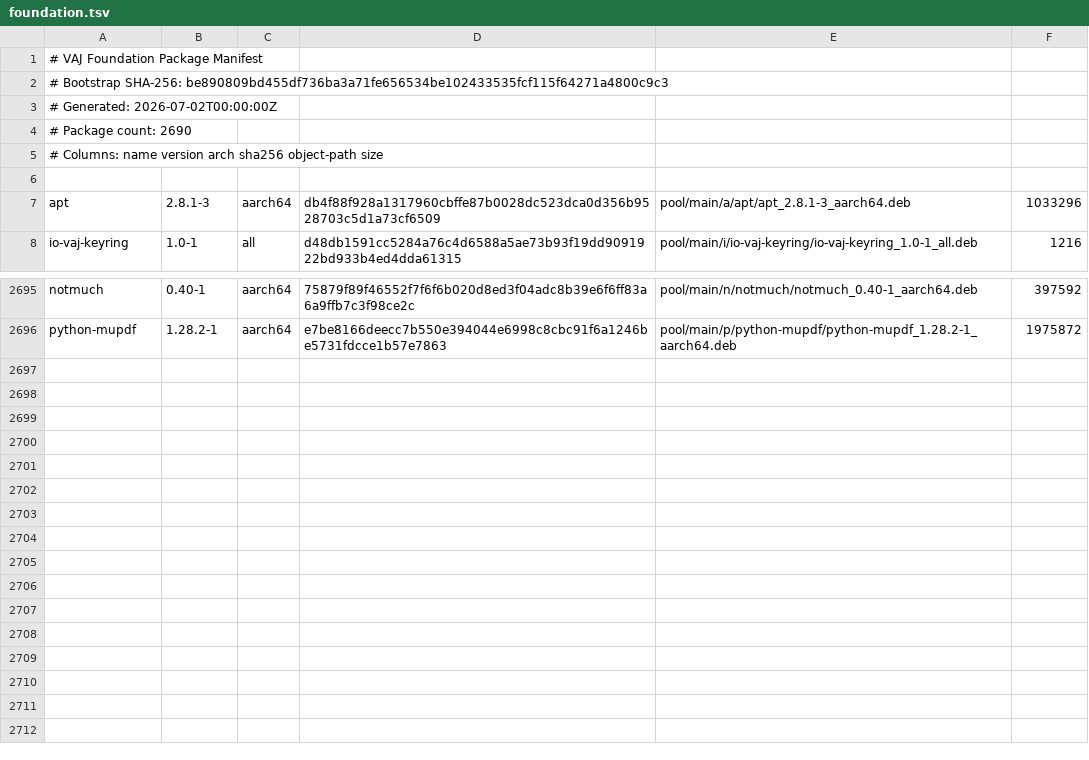
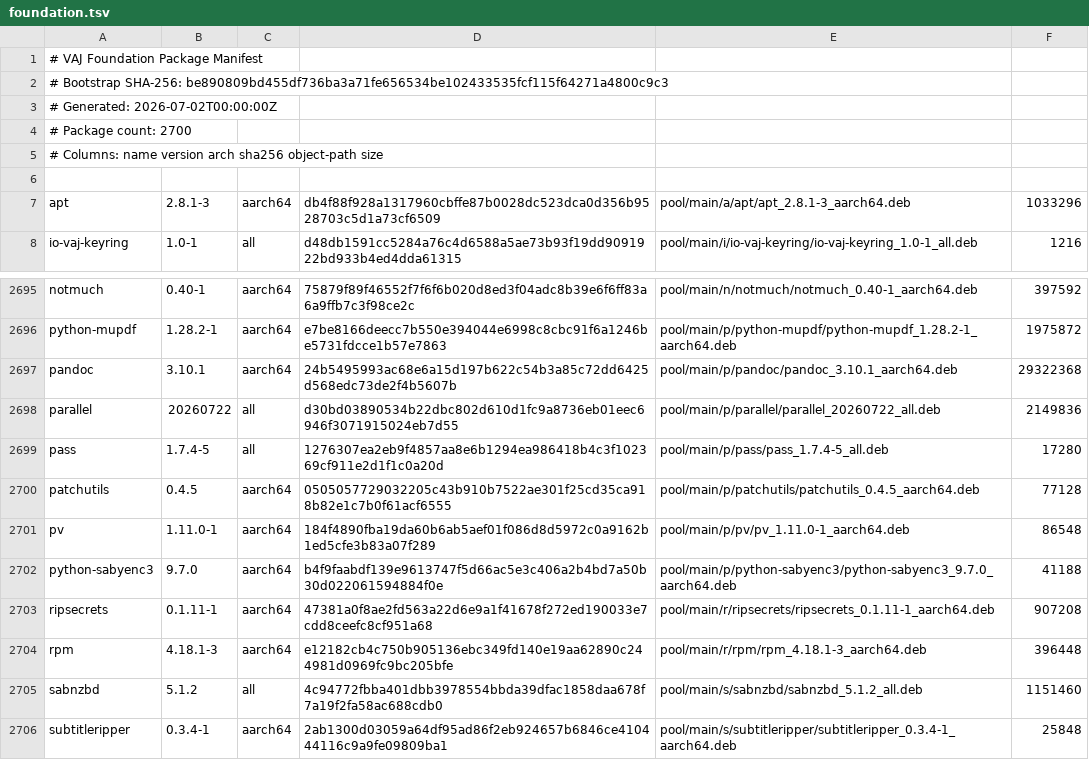
Before and after one commit to PickleHik3/io-vaj-apt, a TSV file: manifests/foundation.tsv, drawn as a sheet; only a part is shown, gaps mark what is left out.

```diff
--- a/manifests/foundation.tsv
+++ b/manifests/foundation.tsv
@@ -3,3 +3,3 @@
 # Generated: 2026-07-02T00:00:00Z
-# Package count: 2690
+# Package count: 2700
 # Columns: name version arch sha256 object-path size
@@ -2696 +2696,11 @@ notmuch	0.40-1	aarch64	75879f89f46552f7f6f6b020d8ed3f04adc8b39e6f6ff83a6a9ffb7c3
 python-mupdf	1.28.2-1	aarch64	e7be8166deecc7b550e394044e6998c8cbc91f6a1246be5731fdcce1b57e7863	pool/main/p/python-mupdf/python-mupdf_1.28.2-1_aarch64.deb	1975872
+pandoc	3.10.1	aarch64	24b5495993ac68e6a15d197b622c54b3a85c72dd6425d568edc73de2f4b5607b	pool/main/p/pandoc/pandoc_3.10.1_aarch64.deb	29322368
+parallel	20260722	all	d30bd03890534b22dbc802d610d1fc9a8736eb01eec6946f3071915024eb7d55	pool/main/p/parallel/parallel_20260722_all.deb	2149836
+pass	1.7.4-5	all	1276307ea2eb9f4857aa8e6b1294ea986418b4c3f102369cf911e2d1f1c0a20d	pool/main/p/pass/pass_1.7.4-5_all.deb	17280
+patchutils	0.4.5	aarch64	0505057729032205c43b910b7522ae301f25cd35ca918b82e1c7b0f61acf6555	pool/main/p/patchutils/patchutils_0.4.5_aarch64.deb	77128
+pv	1.11.0-1	aarch64	184f4890fba19da60b6ab5aef01f086d8d5972c0a9162b1ed5cfe3b83a07f289	pool/main/p/pv/pv_1.11.0-1_aarch64.deb	86548
+python-sabyenc3	9.7.0	aarch64	b4f9faabdf139e9613747f5d66ac5e3c406a2b4bd7a50b30d022061594884f0e	pool/main/p/python-sabyenc3/python-sabyenc3_9.7.0_aarch64.deb	41188
+ripsecrets	0.1.11-1	aarch64	47381a0f8ae2fd563a22d6e9a1f41678f272ed190033e7cdd8ceefc8cf951a68	pool/main/r/ripsecrets/ripsecrets_0.1.11-1_aarch64.deb	907208
+rpm	4.18.1-3	aarch64	e12182cb4c750b905136ebc349fd140e19aa62890c244981d0969fc9bc205bfe	pool/main/r/rpm/rpm_4.18.1-3_aarch64.deb	396448
+sabnzbd	5.1.2	all	4c94772fbba401dbb3978554bbda39dfac1858daa678f7a19f2fa58ac688cdb0	pool/main/s/sabnzbd/sabnzbd_5.1.2_all.deb	1151460
+subtitleripper	0.3.4-1	aarch64	2ab1300d03059a64df95ad86f2eb924657b6846ce410444116c9a9fe09809ba1	pool/main/s/subtitleripper/subtitleripper_0.3.4-1_aarch64.deb	25848
```
